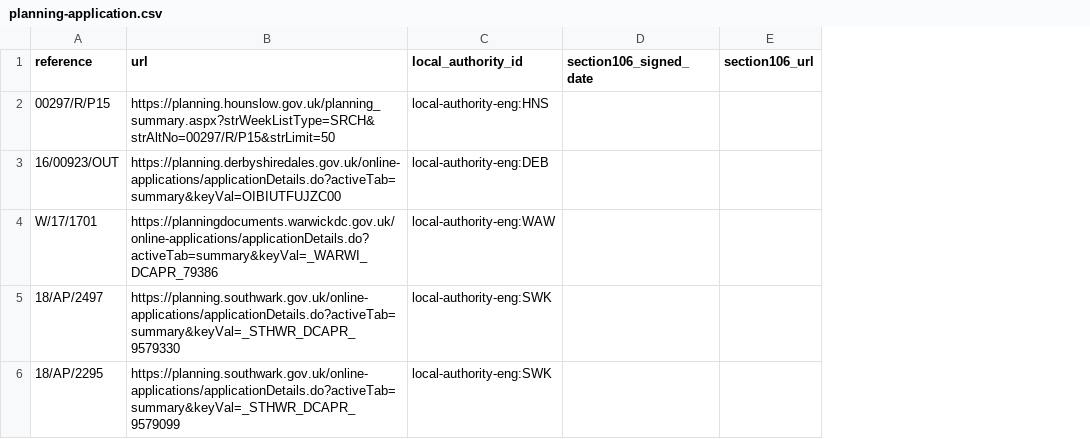
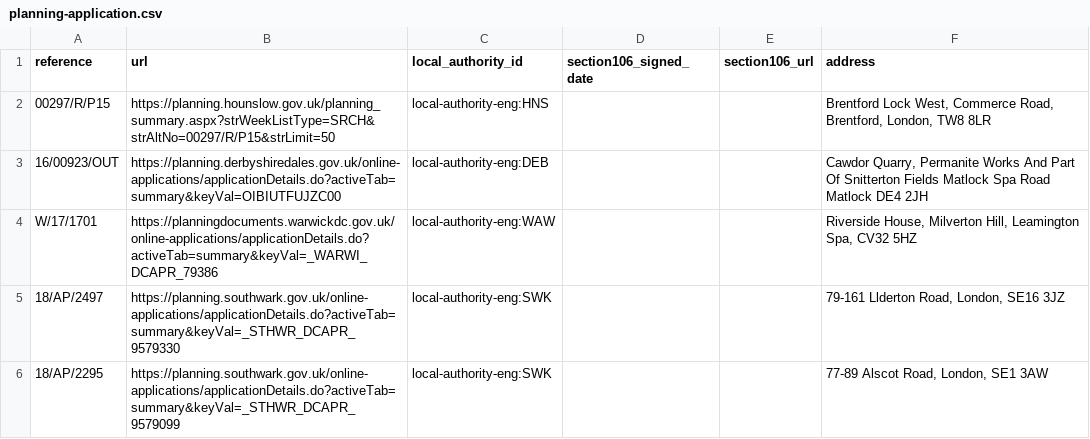
Before and after one commit to digital-land/section-106-prototype, a CSV file: application/data/planning-application.csv, drawn as a sheet; the diff names each change by its address in the sheet, - before the commit and + after, or states it on an @@ line.

Commit message:
Added address which may only be for illustration as I think we may not want to copy over data that is in planning application.

```diff
--- a/application/data/planning-application.csv
+++ b/application/data/planning-application.csv
+column F (address), rows 2-6: Brentford Lock West, Commerce Road, Brentford, London, TW8 8LR | Cawdor Quarry, Permanite Works And Part Of Snitterton Fields Matlock Spa Road Matlock DE4 2JH | Riverside House, Milverton Hill, Leamington Spa, CV32 5HZ | 79-161 Llderton Road, London, SE16 3JZ | 77-89 Alscot Road, London, SE1 3AW
```
Also changed, not shown: 4 other files.
